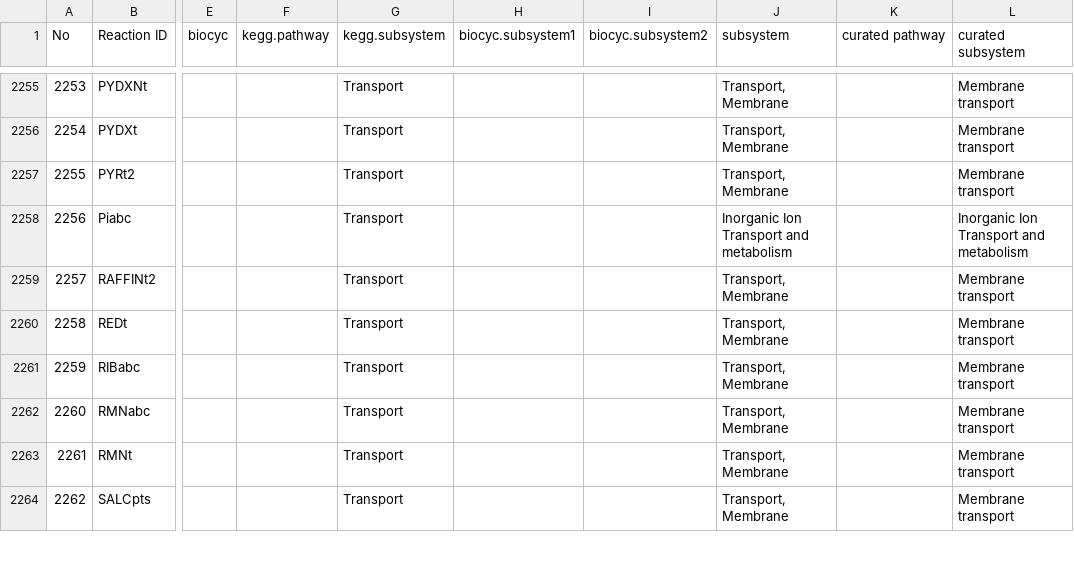
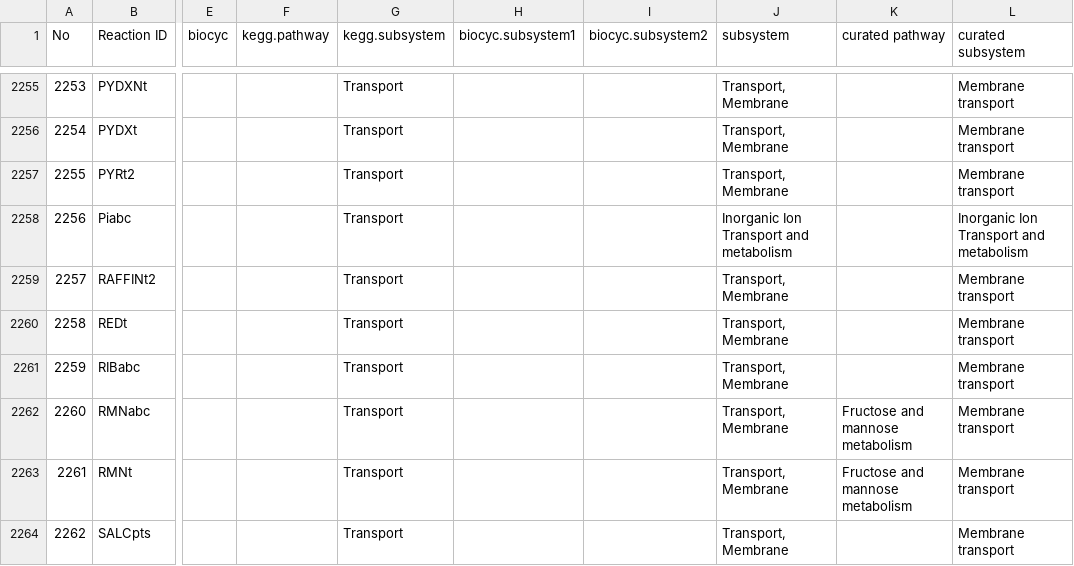
Before and after one commit to SysBioChalmers/Sco-GEM, a CSV file: ComplementaryData/curation/pathway_and_subsystem/subsystem_curation.csv, drawn as a sheet; only a part is shown, gaps mark what is left out; the diff covers the shown part only; the diff names each change by its address in the sheet, - before the commit and + after, or states it on an @@ line.

Commit message:
fix: capitalization bug in pathway annotation
For three pathways there were differences in capitalization leading to
duplicates when exporting pathways for different genes. Also, a few
transport reactions were annotated to a particular pathway.

Note that the model is not updated, only the spreadsheet.

```diff
--- a/ComplementaryData/curation/pathway_and_subsystem/subsystem_curation.csv
+++ b/ComplementaryData/curation/pathway_and_subsystem/subsystem_curation.csv
-K2262:K2263 (curated pathway): (empty)
+K2262:K2263 (curated pathway): Fructose and mannose metabolism
```
Also changed, not shown: 28 edited cells elsewhere in this file.
